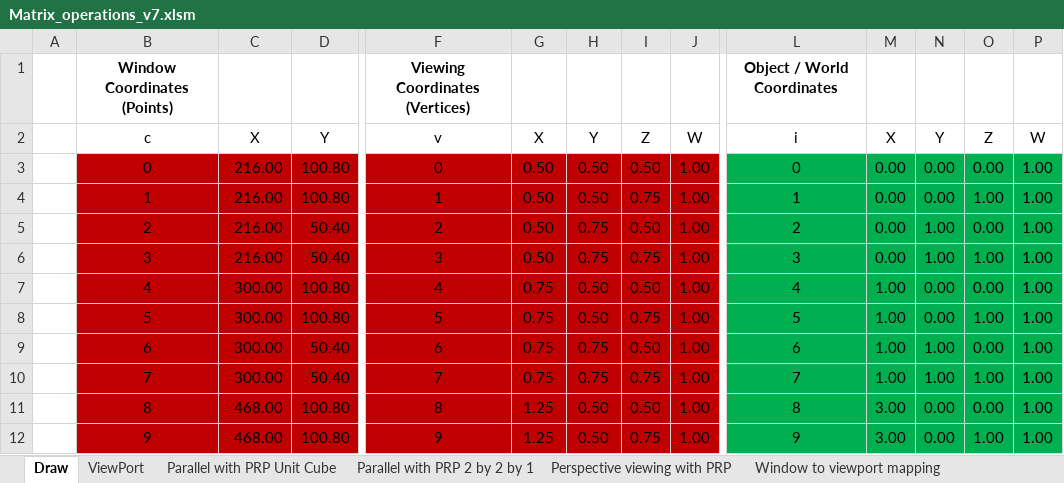
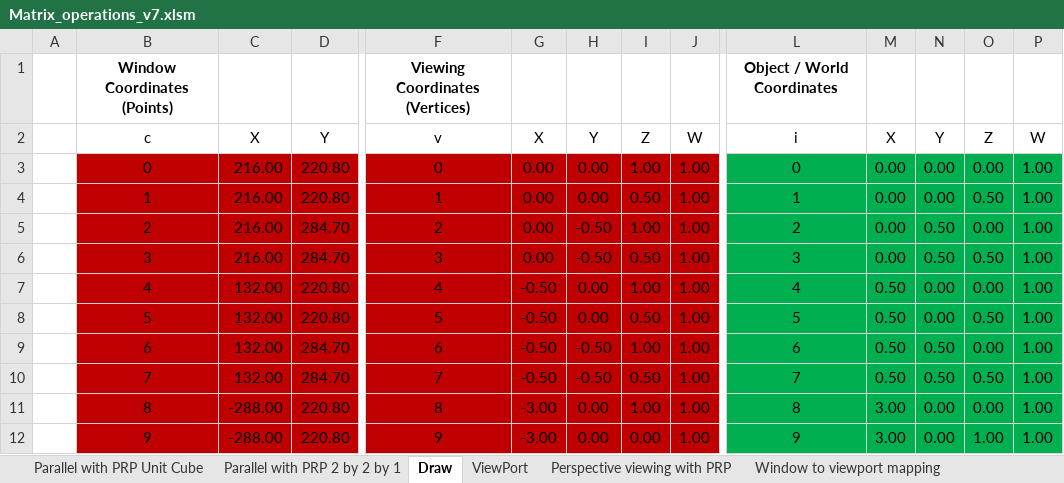
Before and after one commit to WoodMath/cse5365, an Excel workbook: Matrix_operations_v7.xlsm, sheet Draw, drawn as a sheet; only a part is shown, gaps mark what is left out; values as stored, in another font and other column widths than the file's, no borders; removed rows and columns are numbered as before the commit, all else as after; rows hold the shown columns only; the diff covers the shown part only; the diff names each change by its address in the sheet, - before the commit and + after, or states it on an @@ line.

```diff
--- a/Matrix_operations_v7.xlsm (sheet Draw)
+++ b/Matrix_operations_v7.xlsm (sheet Draw)
@@ sheet tab order changed: Parallel with PRP Unit Cube | Parallel with PRP 2 by 2 by 1 | Draw | ViewPort | Perspective viewing with PRP | Window to viewport mapping @@
-D3:D4: 100.80
+D3:D4: 220.80
-G3:G6: 0.50
+G3:G6: 0.00
-H3:H4: 0.50
+H3:H4: 0.00
-I3: 0.50
+I3: 1.00
-I4: 0.75
+I4: 0.50
-O4: 1.00
+O4: 0.50
-D5:D6: 50.40
+D5:D6: 284.70
-H5:H6: 0.75
+H5:H6: -0.50
-I5: 0.50
+I5: 1.00
-N5:N6: 1.00
+N5:N6: 0.50
-I6: 0.75
+I6: 0.50
-O6: 1.00
+O6: 0.50
-C7:C9: 300.00
+C7:C9: 132.00
-D7:D8: 100.80
+D7:D8: 220.80
-G7:G9: 0.75
+G7:G9: -0.50
-H7:H8: 0.50
+H7:H8: 0.00
-I7: 0.50
+I7: 1.00
-M7:M9: 1.00
+M7:M9: 0.50
-I8: 0.75
+I8: 0.50
-O8: 1.00
+O8: 0.50
-D9: 50.40
+D9: 284.70
-H9: 0.75
+H9: -0.50
-I9: 0.50
+I9: 1.00
-N9: 1.00
+N9: 0.50
-row 10:  | 7 | 300.00 | 50.40 | 7 | 0.75 | 0.75 | 0.75 | 1.00 | 7 | 1.00 | 1.00 | 1.00 | 1.00
+row 10:  | 7 | 132.00 | 284.70 | 7 | -0.50 | -0.50 | 0.50 | 1.00 | 7 | 0.50 | 0.50 | 0.50 | 1.00
-C11:C12: 468.00
+C11:C12: -288.00
-D11:D12: 100.80
+D11:D12: 220.80
-G11:G12: 1.25
+G11:G12: -3.00
-H11:H12: 0.50
+H11:H12: 0.00
-I11: 0.50
+I11: 1.00
-I12: 0.75
+I12: 0.00
```
Also changed, not shown: 318 edited cells elsewhere in this sheet, sheet Parallel with PRP 2 by 2 by 1, sheet ViewPort, sheet Perspective viewing with PRP, formulas that keep their value, charts or pictures.
